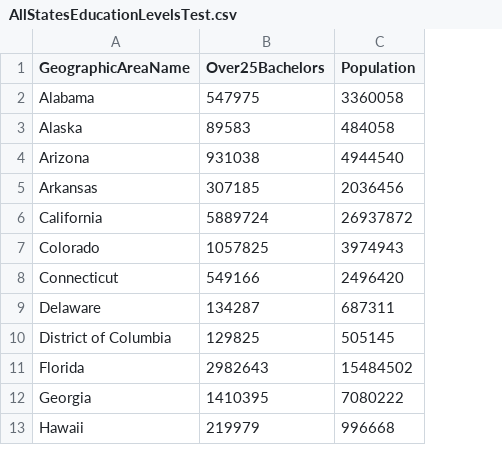
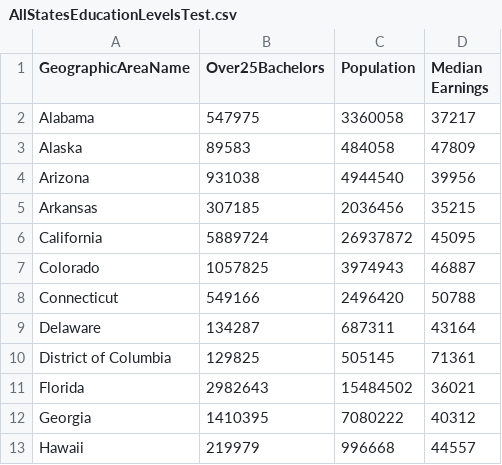
Before and after one commit to JohnEgan/568-Project2, a CSV file: AllStatesEducationLevelsTest.csv, drawn as a sheet; only a part is shown; the diff names each change by its address in the sheet, - before the commit and + after, or states it on an @@ line.

Commit message:
Addition of Median Earnings
Added Median Earnings to the tooltip as well as necessary changes to the csvs to facilitate

```diff
--- a/AllStatesEducationLevelsTest.csv
+++ b/AllStatesEducationLevelsTest.csv
+column D (Median Earnings), rows 2-13: 37217 | 47809 | 39956 | 35215 | 45095 | 46887 | 50788 | 43164 | 71361 | 36021 | 40312 | 44557
```
Also changed, not shown: AllStatesEducationLevels_withPopulation.csv, 1 other file.
